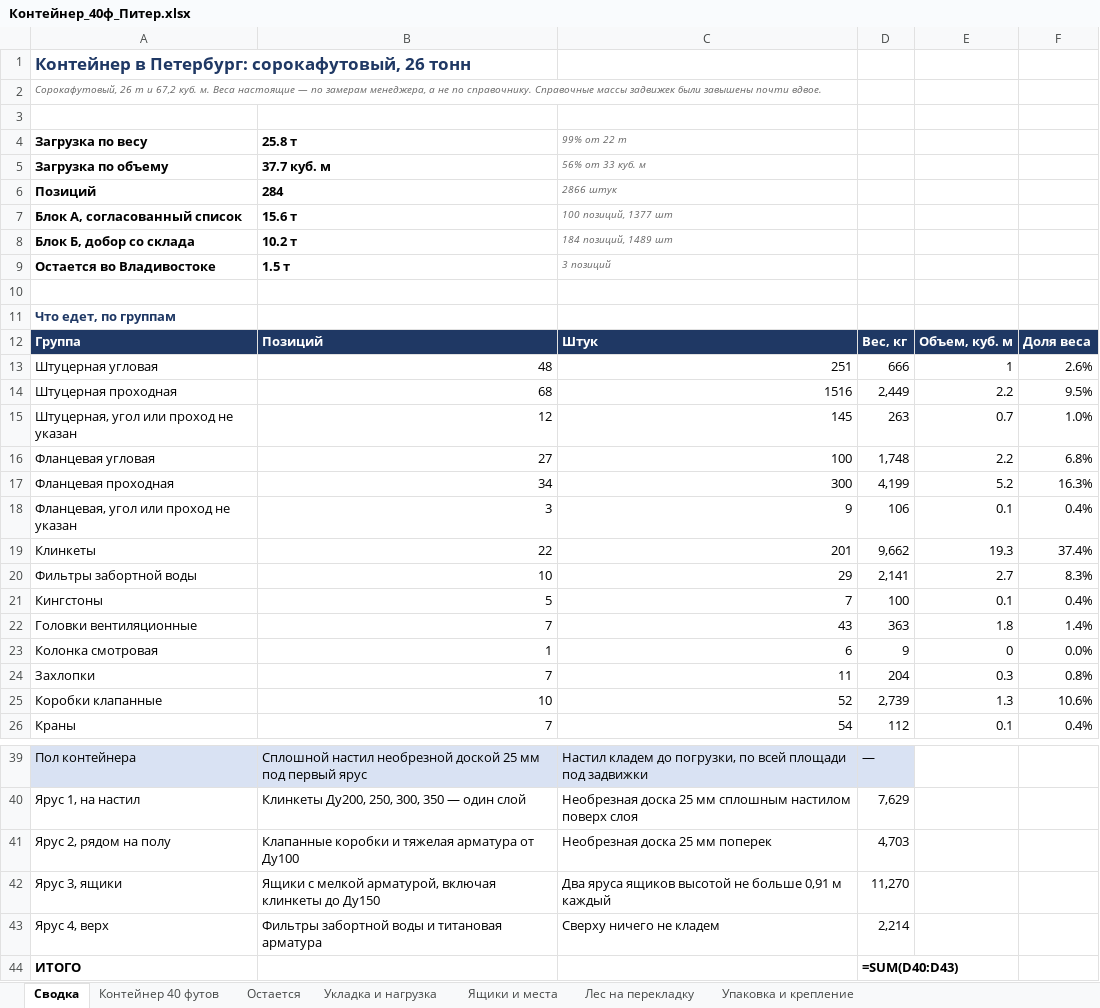
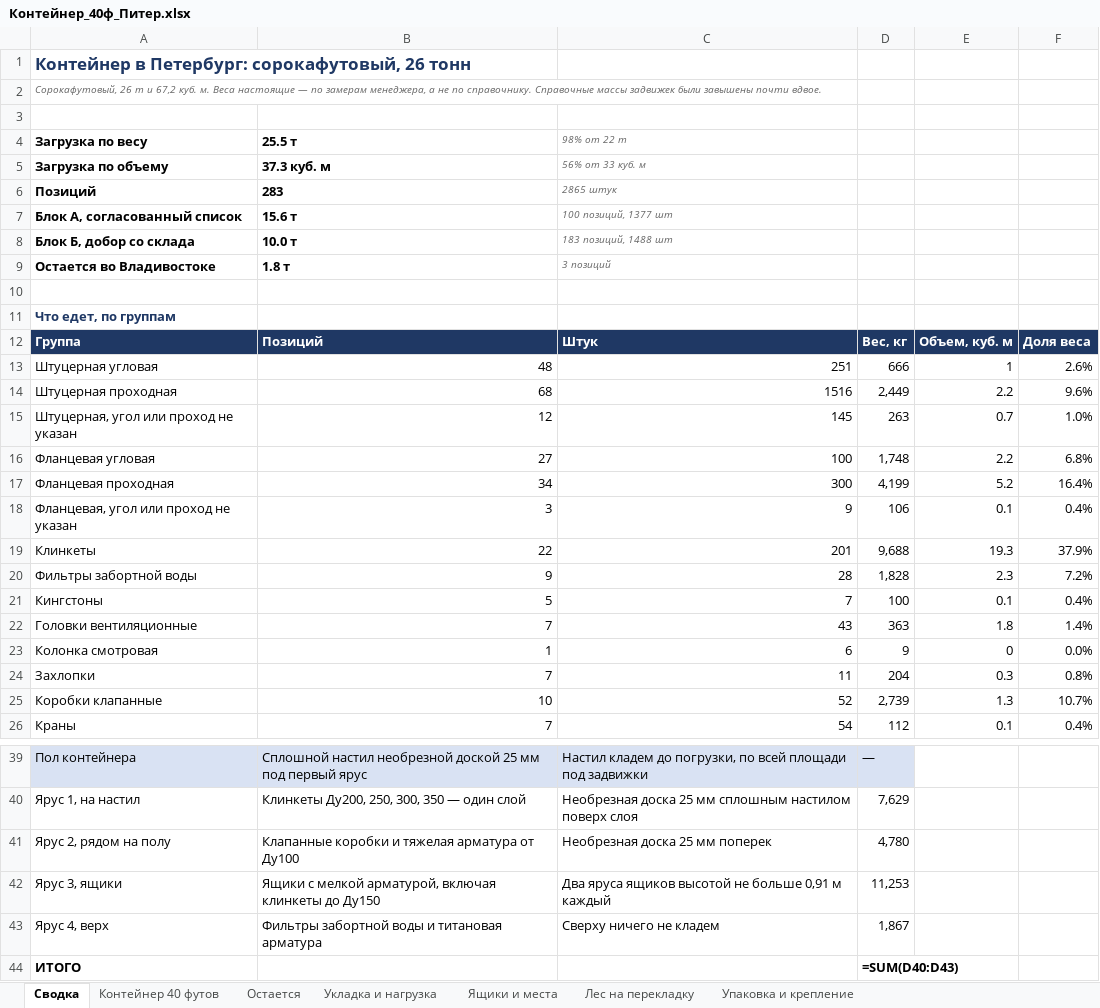
Before and after one commit to User26-2026/K-beauty-New, an Excel workbook: outputs/marine_equipment/Контейнер_40ф_Питер.xlsx, sheet Сводка, drawn as a sheet; only a part is shown, gaps mark what is left out; values as stored, in another font and other column widths than the file's, no borders; formulas without a stored value are shown as written; the diff covers the shown part only; the diff names each change by its address in the sheet, - before the commit and + after, or states it on an @@ line.

```diff
--- a/outputs/marine_equipment/Контейнер_40ф_Питер.xlsx (sheet Сводка)
+++ b/outputs/marine_equipment/Контейнер_40ф_Питер.xlsx (sheet Сводка)
-B4: 25.8 т
+B4: 25.5 т
-C4: 99% от 22 т
+C4: 98% от 22 т
-B5: 37.7 куб. м
+B5: 37.3 куб. м
-B6: 284
+B6: 283
-C6: 2866 штук
+C6: 2865 штук
-B8: 10.2 т
+B8: 10.0 т
-C8: 184 позиций, 1489 шт
+C8: 183 позиций, 1488 шт
-B9: 1.5 т
+B9: 1.8 т
-F14: 9.5%
+F14: 9.6%
-F17: 16.3%
+F17: 16.4%
-D19: 9,662
+D19: 9,688
-F19: 37.4%
+F19: 37.9%
-B20: 10
+B20: 9
-C20: 29
+C20: 28
-D20: 2,141
+D20: 1,828
-E20: 2.7
+E20: 2.3
-F20: 8.3%
+F20: 7.2%
-F25: 10.6%
+F25: 10.7%
-D41: 4,703
+D41: 4,780
-D42: 11,270
+D42: 11,253
-D43: 2,214
+D43: 1,867
```
Also changed, not shown: 1 edited cell elsewhere in this sheet, sheet Ящики и места, sheet Контейнер 40 футов, sheet Лес на перекладку, sheet Укладка и нагрузка, sheet Остается, outputs/marine_equipment/Контейнер_20ф_усиленный_27т.xlsx, outputs/marine_equipment/Логистика_варианты.xlsx, 17 other files.
